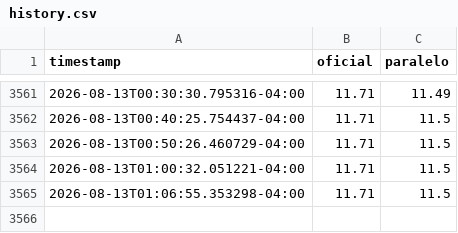
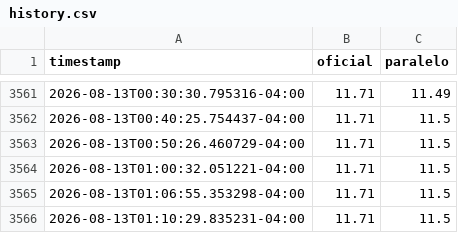
Before and after one commit to STE2025LLC/Calculadora-P2P, a CSV file: state/history.csv, drawn as a sheet; only a part is shown, gaps mark what is left out.

```diff
--- a/state/history.csv
+++ b/state/history.csv
@@ -3565 +3565,2 @@ timestamp,oficial,paralelo
 2026-08-13T01:06:55.353298-04:00,11.71,11.5
+2026-08-13T01:10:29.835231-04:00,11.71,11.5
```
Also changed, not shown: 1 other file.
